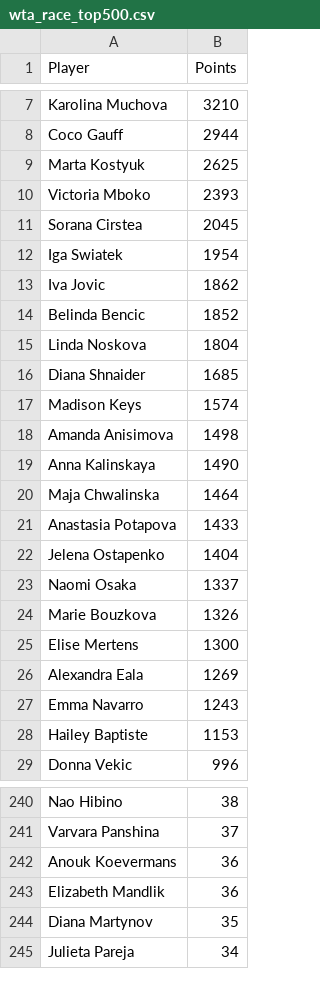
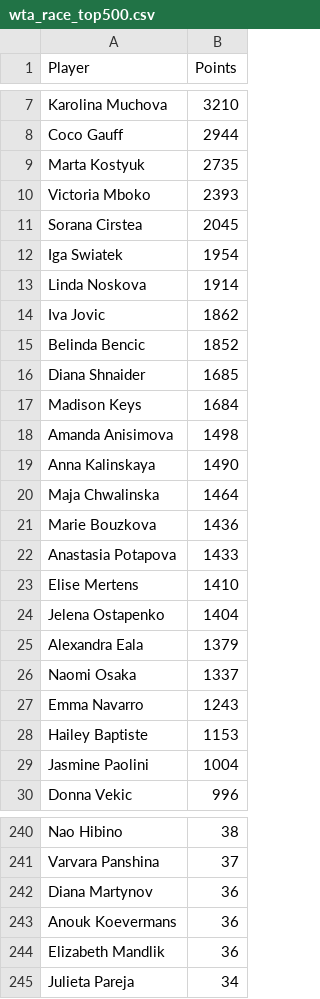
Before and after one commit to peterblum20/ATP-Race-Data, a CSV file: wta_race_top500.csv, drawn as a sheet; only a part is shown, gaps mark what is left out; the diff covers the shown part only.

```diff
--- a/wta_race_top500.csv
+++ b/wta_race_top500.csv
@@ -8,3 +8,3 @@ Karolina Muchova,3210
 Coco Gauff,2944
-Marta Kostyuk,2625
+Marta Kostyuk,2735
 Victoria Mboko,2393
@@ -12,7 +12,7 @@ Sorana Cirstea,2045
 Iga Swiatek,1954
+Linda Noskova,1914
 Iva Jovic,1862
 Belinda Bencic,1852
-Linda Noskova,1804
 Diana Shnaider,1685
-Madison Keys,1574
+Madison Keys,1684
 Amanda Anisimova,1498
@@ -20,10 +20,11 @@ Anna Kalinskaya,1490
 Maja Chwalinska,1464
+Marie Bouzkova,1436
 Anastasia Potapova,1433
+Elise Mertens,1410
 Jelena Ostapenko,1404
+Alexandra Eala,1379
 Naomi Osaka,1337
-Marie Bouzkova,1326
-Elise Mertens,1300
-Alexandra Eala,1269
 Emma Navarro,1243
 Hailey Baptiste,1153
+Jasmine Paolini,1004
 Donna Vekic,996
@@ -241,5 +241,5 @@ Nao Hibino,38
 Varvara Panshina,37
+Diana Martynov,36
 Anouk Koevermans,36
 Elizabeth Mandlik,36
-Diana Martynov,35
 Julieta Pareja,34
```
Also changed, not shown: 15 added rows, 16 removed rows and 3 edited cells elsewhere in this file, atp_race_top500.csv.
